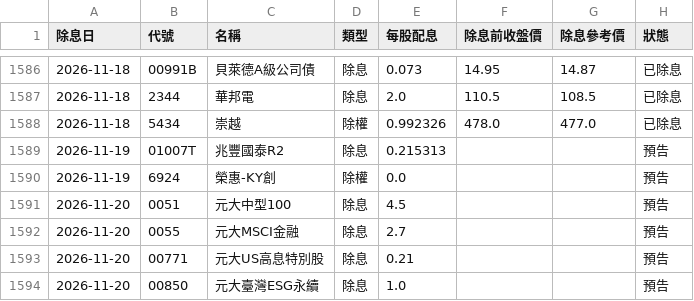
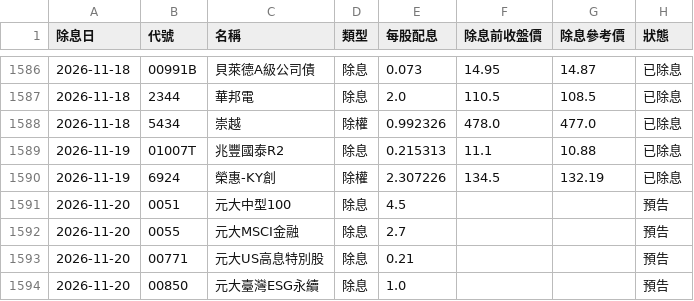
Before and after one commit to mertonjle767-beep/repair-system, a CSV file: stock-tracker/data/all_dividends.csv, drawn as a sheet; only a part is shown, gaps mark what is left out.

```diff
--- a/stock-tracker/data/all_dividends.csv
+++ b/stock-tracker/data/all_dividends.csv
@@ -1588,4 +1588,4 @@
 2026-11-18,5434,崇越,除權,0.992326,478.0,477.0,已除息
-2026-11-19,01007T,兆豐國泰R2,除息,0.215313,,,預告
-2026-11-19,6924,榮惠-KY創,除權,0.0,,,預告
+2026-11-19,01007T,兆豐國泰R2,除息,0.215313,11.1,10.88,已除息
+2026-11-19,6924,榮惠-KY創,除權,2.307226,134.5,132.19,已除息
 2026-11-20,0051,元大中型100,除息,4.5,,,預告
```
Also changed, not shown: stock-tracker/data/market_prices.csv, stock-tracker/data/prices.csv, 3 other files.
